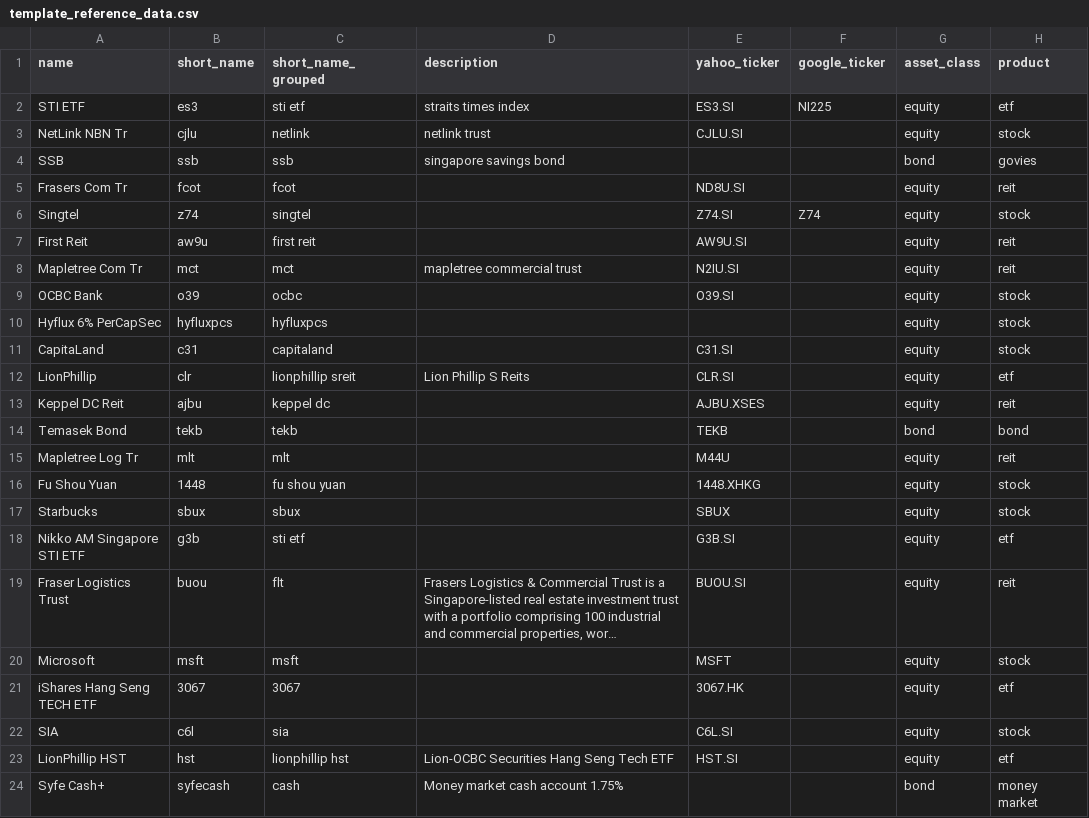
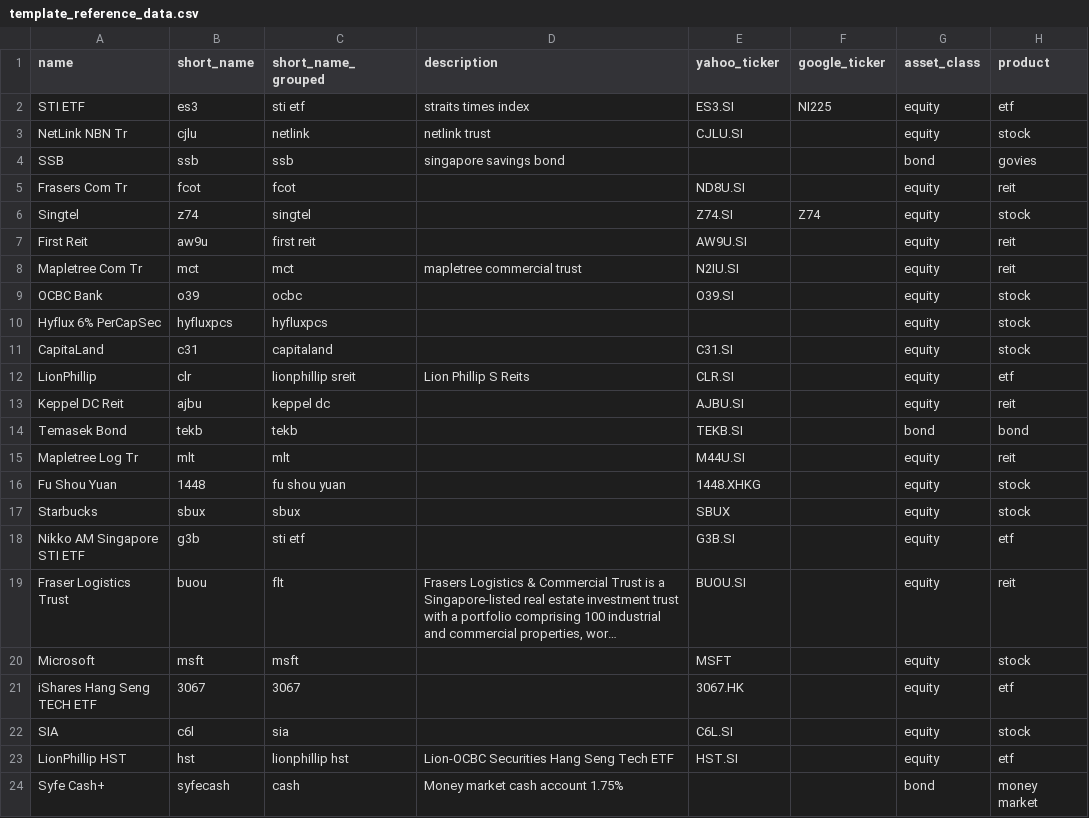
Before and after one commit to rodionlim/portfolio-manager, a CSV file: templates/template_reference_data.csv, drawn as a sheet; only a part is shown; long unchanged cells end in …; the diff names each change by its address in the sheet, - before the commit and + after, or states it on an @@ line.

Commit message:
feat(marketdata): add eodpricemanager class to extract data from yahoo finance and update readme

```diff
--- a/templates/template_reference_data.csv
+++ b/templates/template_reference_data.csv
-E13 (yahoo_ticker): AJBU.XSES
+E13 (yahoo_ticker): AJBU.SI
-E14 (yahoo_ticker): TEKB
+E14 (yahoo_ticker): TEKB.SI
-E15 (yahoo_ticker): M44U
+E15 (yahoo_ticker): M44U.SI
```
Also changed, not shown: 4 other files.
